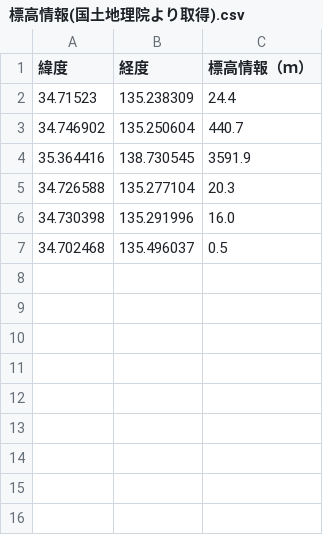
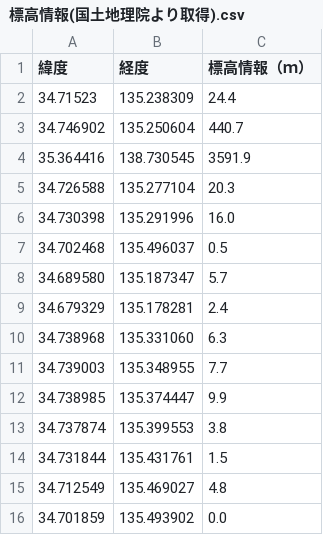
Before and after one commit to hatakeyamamitsumu/hatake4911, a CSV file: ☆Webアプリ/CSVファイル各種/ヒートマップ地図用CSV/標高情報(国土地理院より取得).csv, drawn as a sheet; the diff names each change by its address in the sheet, - before the commit and + after, or states it on an @@ line.

Commit message:
Update 標高情報(国土地理院より取得).csv

```diff
--- a/☆Webアプリ/CSVファイル各種/ヒートマップ地図用CSV/標高情報(国土地理院より取得).csv
+++ b/☆Webアプリ/CSVファイル各種/ヒートマップ地図用CSV/標高情報(国土地理院より取得).csv
+row 8: 34.689580 | 135.187347 | 5.7
+row 9: 34.679329 | 135.178281 | 2.4
+row 10: 34.738968 | 135.331060 | 6.3
+row 11: 34.739003 | 135.348955 | 7.7
+row 12: 34.738985 | 135.374447 | 9.9
+row 13: 34.737874 | 135.399553 | 3.8
+row 14: 34.731844 | 135.431761 | 1.5
+row 15: 34.712549 | 135.469027 | 4.8
+row 16: 34.701859 | 135.493902 | 0.0
```
